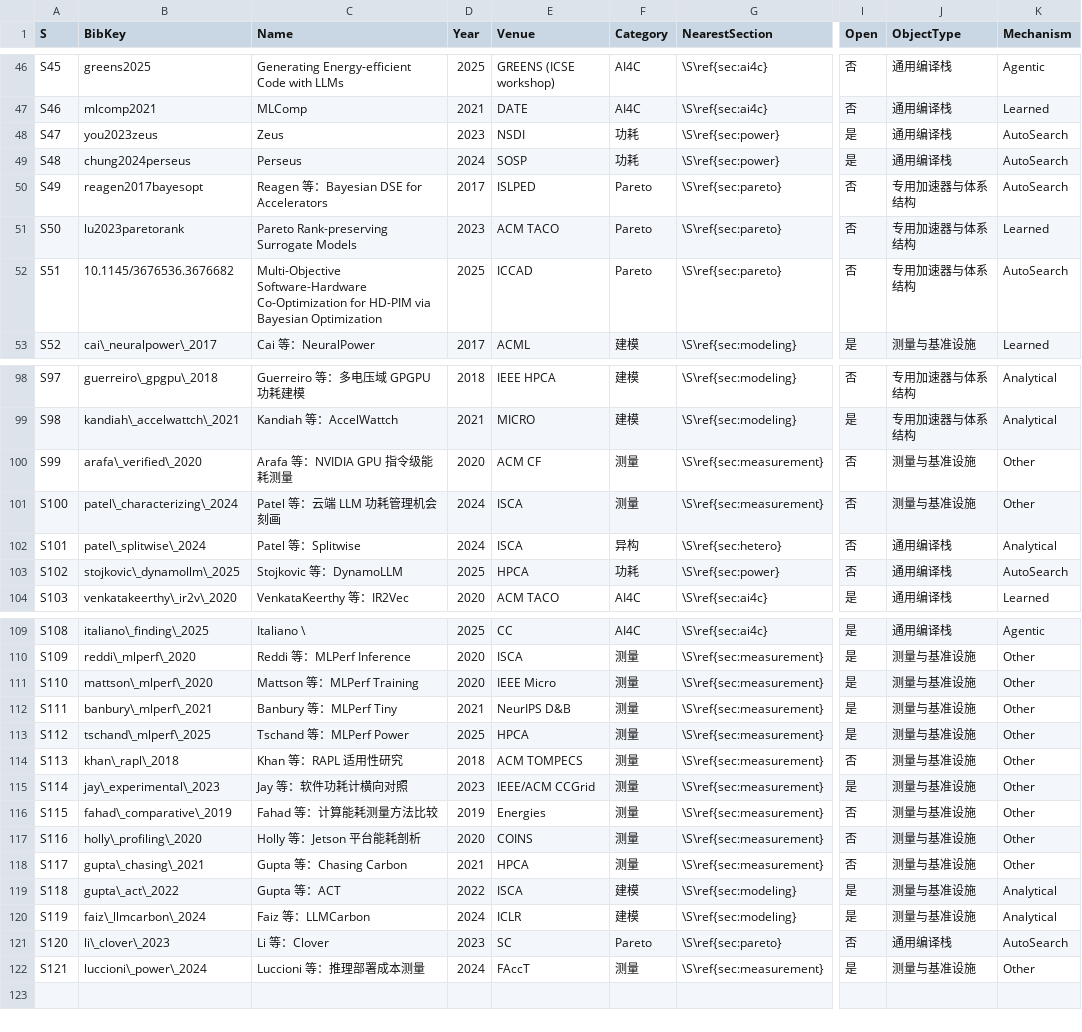
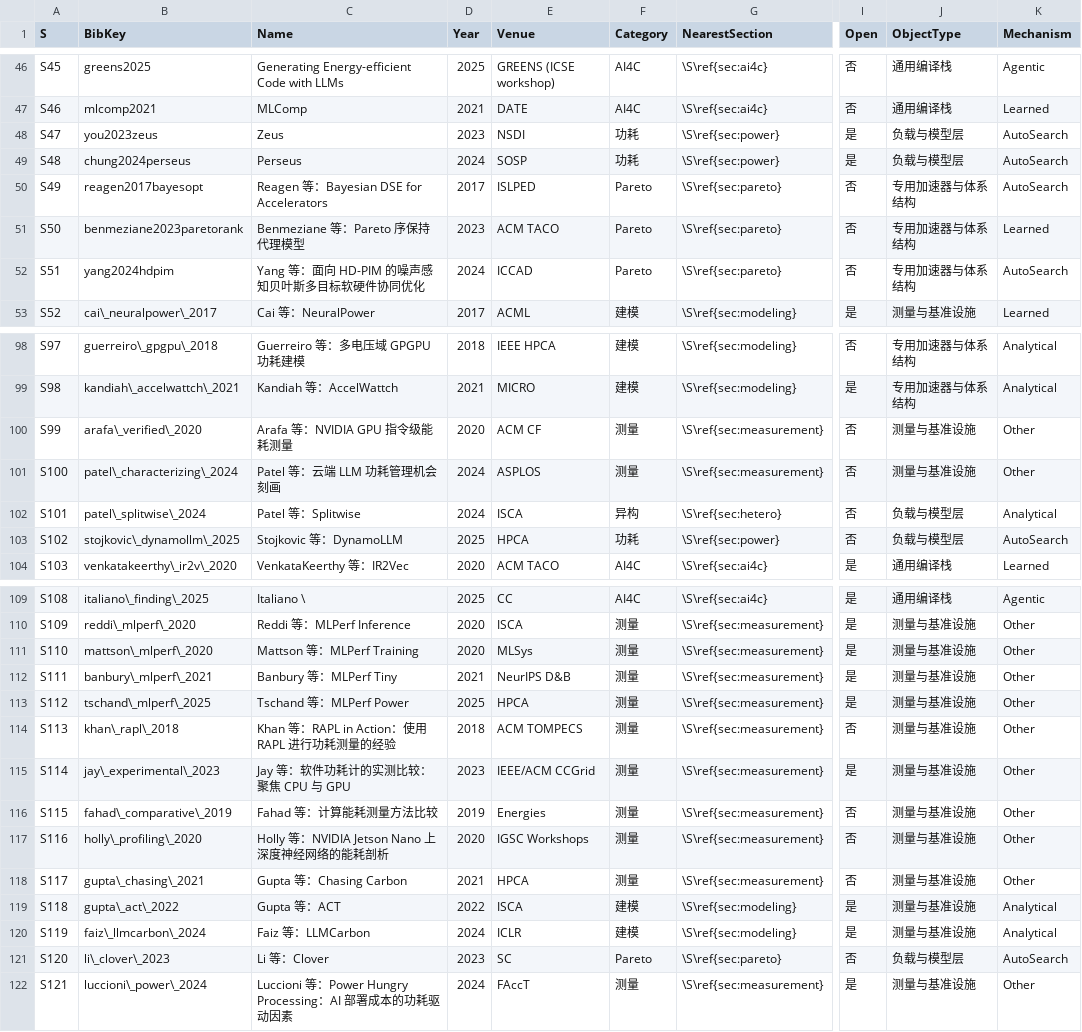
Before and after one commit to itachiliu/Energy-Aware-Deep-Learning-Compilation, a CSV file: audit/appendix-matrix-code.csv, drawn as a sheet; only a part is shown, gaps mark what is left out; the diff covers the shown part only; the diff names each change by its address in the sheet, - before the commit and + after, or states it on an @@ line.

```diff
--- a/audit/appendix-matrix-code.csv
+++ b/audit/appendix-matrix-code.csv
-J48:J49 (ObjectType): 通用编译栈
+J48:J49 (ObjectType): 负载与模型层
-B51 (BibKey): lu2023paretorank
+B51 (BibKey): benmeziane2023paretorank
-C51 (Name): Pareto Rank-preserving Surrogate Models
+C51 (Name): Benmeziane 等：Pareto 序保持代理模型
-B52 (BibKey): 10.1145/3676536.3676682
+B52 (BibKey): yang2024hdpim
-C52 (Name): Multi-Objective Software-Hardware Co-Optimization for HD-PIM via Bayesian Optimization
+C52 (Name): Yang 等：面向 HD-PIM 的噪声感知贝叶斯多目标软硬件协同优化
-D52 (Year): 2025
+D52 (Year): 2024
-E101 (Venue): ISCA
+E101 (Venue): ASPLOS
-J102:J103 (ObjectType): 通用编译栈
+J102:J103 (ObjectType): 负载与模型层
-E111 (Venue): IEEE Micro
+E111 (Venue): MLSys
-C114 (Name): Khan 等：RAPL 适用性研究
+C114 (Name): Khan 等：RAPL in Action：使用 RAPL 进行功耗测量的经验
-C115 (Name): Jay 等：软件功耗计横向对照
+C115 (Name): Jay 等：软件功耗计的实测比较：聚焦 CPU 与 GPU
-C117 (Name): Holly 等：Jetson 平台能耗剖析
+C117 (Name): Holly 等：NVIDIA Jetson Nano 上深度神经网络的能耗剖析
-E117 (Venue): COINS
+E117 (Venue): IGSC Workshops
-J121 (ObjectType): 通用编译栈
+J121 (ObjectType): 负载与模型层
-C122 (Name): Luccioni 等：推理部署成本测量
+C122 (Name): Luccioni 等：Power Hungry Processing：AI 部署成本的功耗驱动因素
```
Also changed, not shown: 33 edited cells elsewhere in this file.
